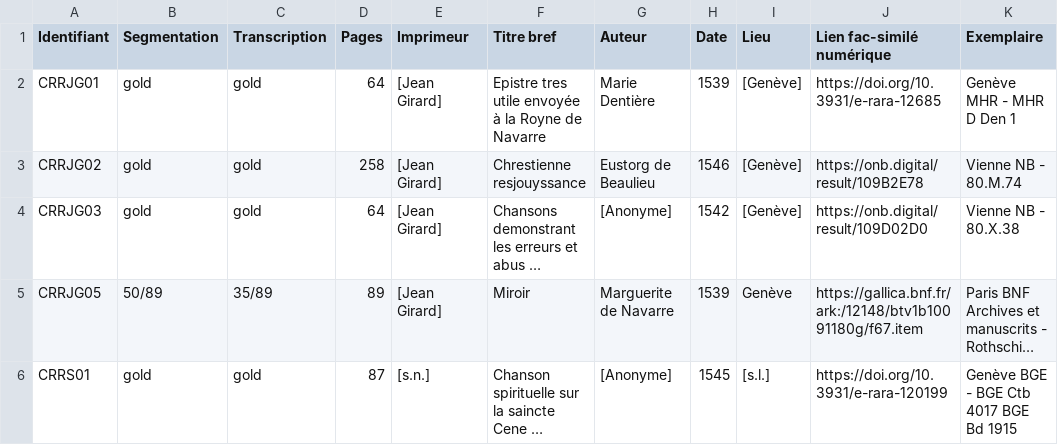
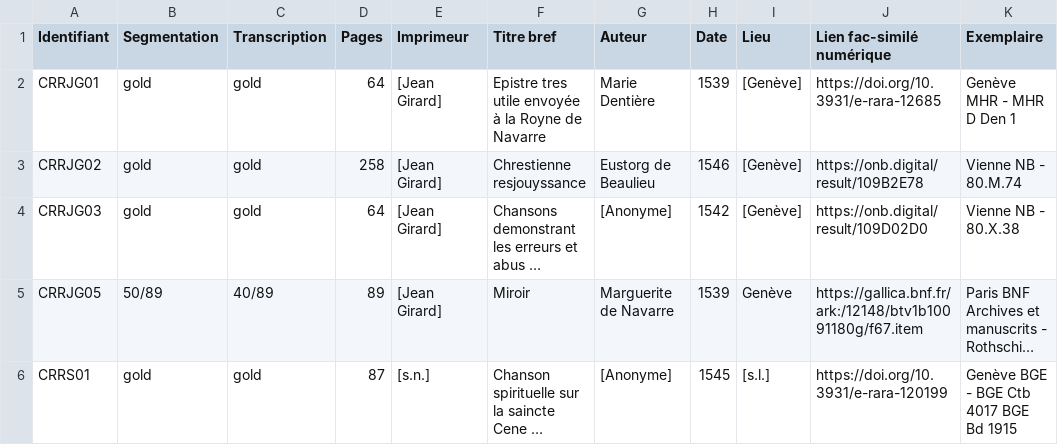
Before and after one commit to SETAFDH/SETAF-autres-romain, a CSV file: Table_CRR_autres_romain.csv, drawn as a sheet; only a part is shown; long unchanged cells end in …; the diff names each change by its address in the sheet, - before the commit and + after, or states it on an @@ line.

Commit message:
Update Table_CRR_autres_romain.csv

```diff
--- a/Table_CRR_autres_romain.csv
+++ b/Table_CRR_autres_romain.csv
-C5 (Transcription): 35/89
+C5 (Transcription): 40/89
```
